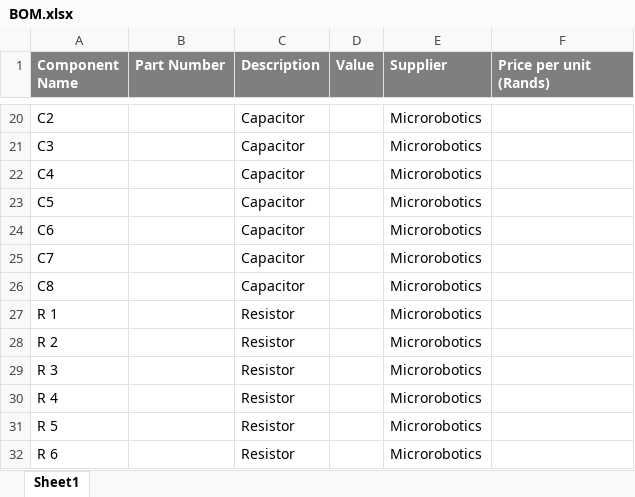
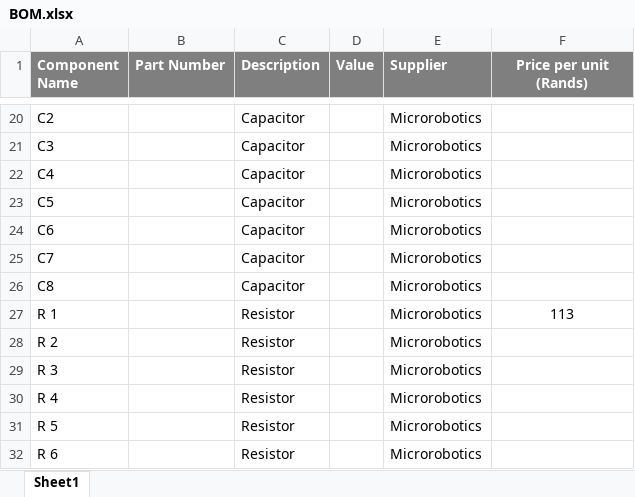
Before and after one commit to ThusoTR/IOT-Application---All-files, an Excel workbook: BOM.xlsx, sheet Sheet1, drawn as a sheet; only a part is shown, gaps mark what is left out; values as stored, in another font and other column widths than the file's, no borders; table styles not drawn; the diff covers the shown part only; the diff names each change by its address in the sheet, - before the commit and + after, or states it on an @@ line.

```diff
--- a/BOM.xlsx (sheet Sheet1)
+++ b/BOM.xlsx (sheet Sheet1)
-F1 alignment: left
+F1 alignment: center
-F27 (Price per unit (Rands)): (empty)
+F27 (Price per unit (Rands)): 113
```
Also changed, not shown: 3 added rows and 16 edited cells elsewhere in this sheet, 21 other files.
